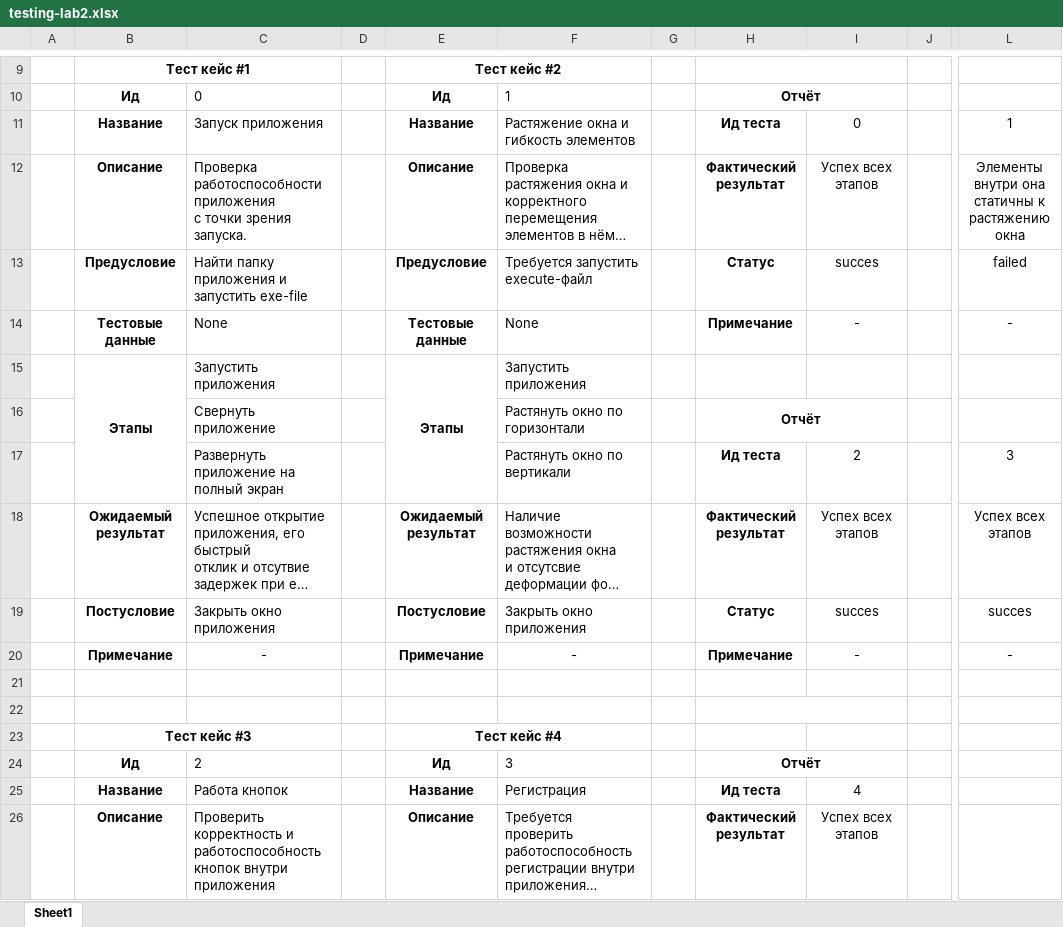
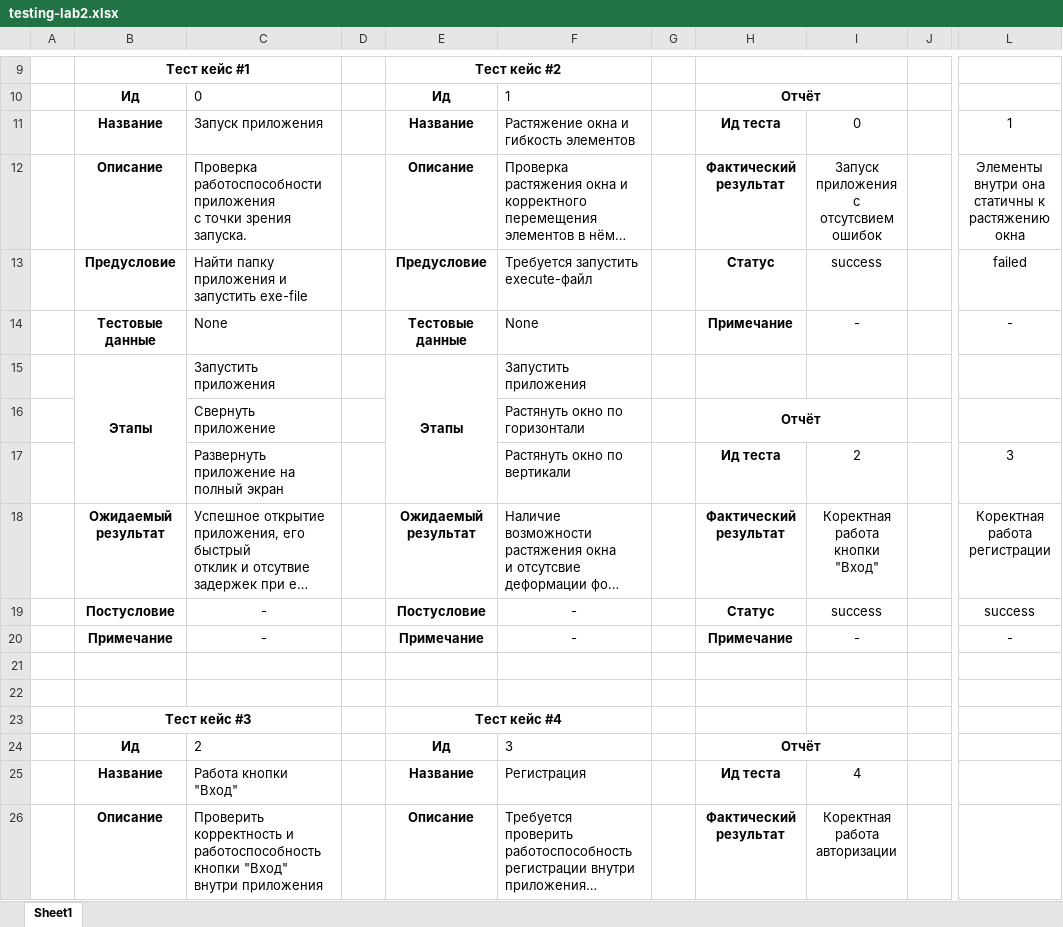
Before and after one commit to nupolovykh/Desktop-labprojects-csharp-tsql, an Excel workbook: dotnet-gidsik/sources/Lab5/testing-lab2.xlsx, sheet Sheet1, drawn as a sheet; only a part is shown, gaps mark what is left out; long unchanged cells end in …; values as stored, in another font and other column widths than the file's, no borders; charts and pictures not drawn; removed rows and columns are numbered as before the commit, all else as after; ↵ is a line break in a cell; the diff covers the shown part only; the diff names each change by its address in the sheet, - before the commit and + after, or states it on an @@ line.

```diff
--- a/dotnet-gidsik/sources/Lab5/testing-lab2.xlsx (sheet Sheet1)
+++ b/dotnet-gidsik/sources/Lab5/testing-lab2.xlsx (sheet Sheet1)
-I12: Успех всех этапов
+I12: Запуск приложения с ↵ отсутсвием ошибок
-I13: succes
+I13: success
-I18: Успех всех этапов
+I18: Коректная работа ↵ кнопки "Вход"
-L18: Успех всех этапов
+L18: Коректная работа ↵ регистрации
-C19: Закрыть окно приложения
+C19: -
-C19 alignment: left
+C19 alignment: center
-F19: Закрыть окно приложения
+F19: -
-F19 alignment: left
+F19 alignment: center
-I19: succes
+I19: success
-L19: succes
+L19: success
-H22:I22 merged
-C25: Работа кнопок
+C25: Работа кнопки "Вход"
-C26: …и работоспособность ↵ кнопок внутри приложения
+C26: …и работоспособность ↵ кнопки "Вход" внутри приложения
-I26: Успех всех этапов
+I26: Коректная работа ↵ авторизации
```
Also changed, not shown: 1 added row, 1 removed row, 11 edited cells, cell formats and merged cells elsewhere in this sheet, dotnet-gidsik/sources/Lab5/testing-lab3.xlsx.
